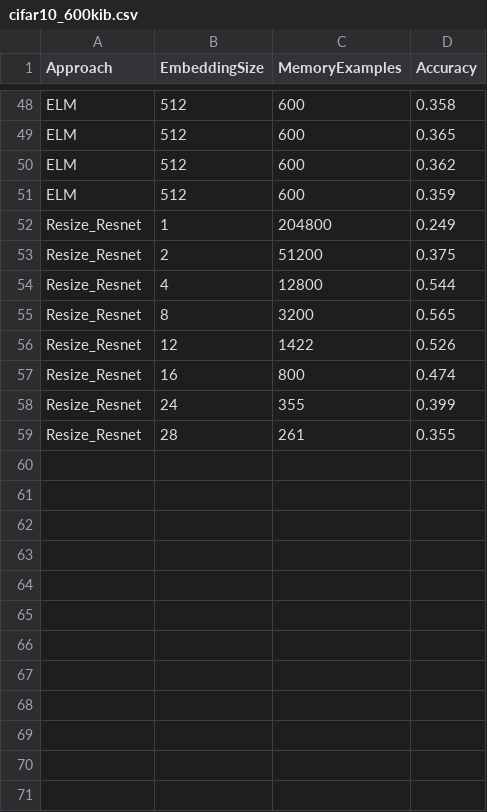
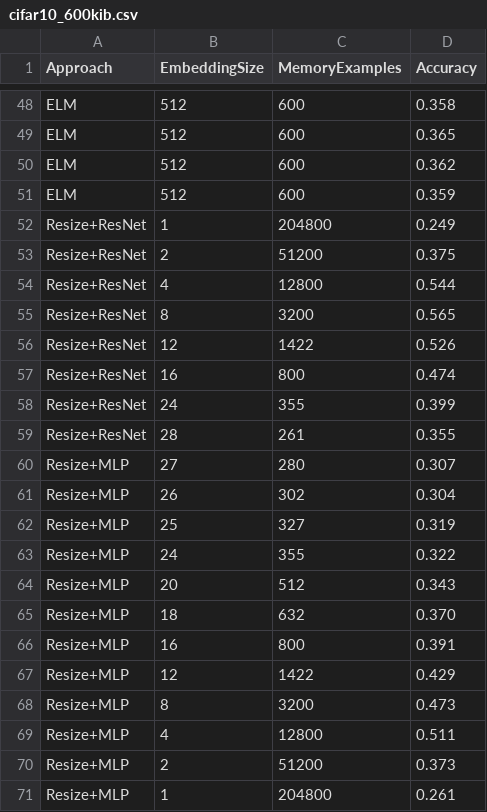
Before and after one commit to francesco-p/GDumb, a CSV file: res/cifar10_600kib.csv, drawn as a sheet; only a part is shown, gaps mark what is left out; the diff covers the shown part only.

```diff
--- a/res/cifar10_600kib.csv
+++ b/res/cifar10_600kib.csv
@@ -51,9 +51,21 @@ ELM,512,600,0.362
 ELM,512,600,0.359
-Resize_Resnet,1,204800,0.249
-Resize_Resnet,2,51200,0.375
-Resize_Resnet,4,12800,0.544
-Resize_Resnet,8,3200,0.565
-Resize_Resnet,12,1422,0.526
-Resize_Resnet,16,800,0.474
-Resize_Resnet,24,355,0.399
-Resize_Resnet,28,261,0.355
+Resize+ResNet,1,204800,0.249
+Resize+ResNet,2,51200,0.375
+Resize+ResNet,4,12800,0.544
+Resize+ResNet,8,3200,0.565
+Resize+ResNet,12,1422,0.526
+Resize+ResNet,16,800,0.474
+Resize+ResNet,24,355,0.399
+Resize+ResNet,28,261,0.355
+Resize+MLP,27,280,0.307
+Resize+MLP,26,302,0.304
+Resize+MLP,25,327,0.319
+Resize+MLP,24,355,0.322
+Resize+MLP,20,512,0.343
+Resize+MLP,18,632,0.370
+Resize+MLP,16,800,0.391
+Resize+MLP,12,1422,0.429
+Resize+MLP,8,3200,0.473
+Resize+MLP,4,12800,0.511
+Resize+MLP,2,51200,0.373
+Resize+MLP,1,204800,0.261
```
Also changed, not shown: 25 edited cells elsewhere in this file, res/mnist_382kib.csv, 29 other files.
